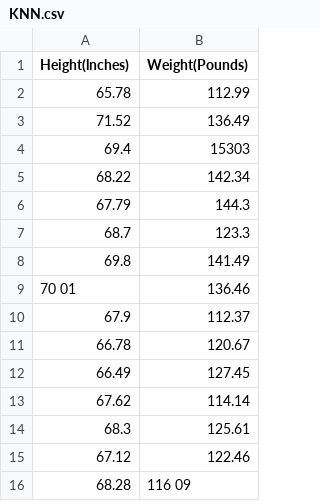
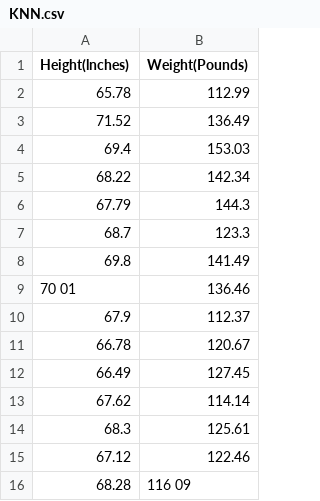
Before and after one commit to TharunNB/ML, a CSV file: data/KNN.csv, drawn as a sheet.

Commit message:
Update KNN.csv

```diff
--- a/data/KNN.csv
+++ b/data/KNN.csv
@@ -3,3 +3,3 @@ Height(lnches),Weight(Pounds)
 71.52,136.49
-69.4,15303
+69.4,153.03
 68.22,142.34
```
